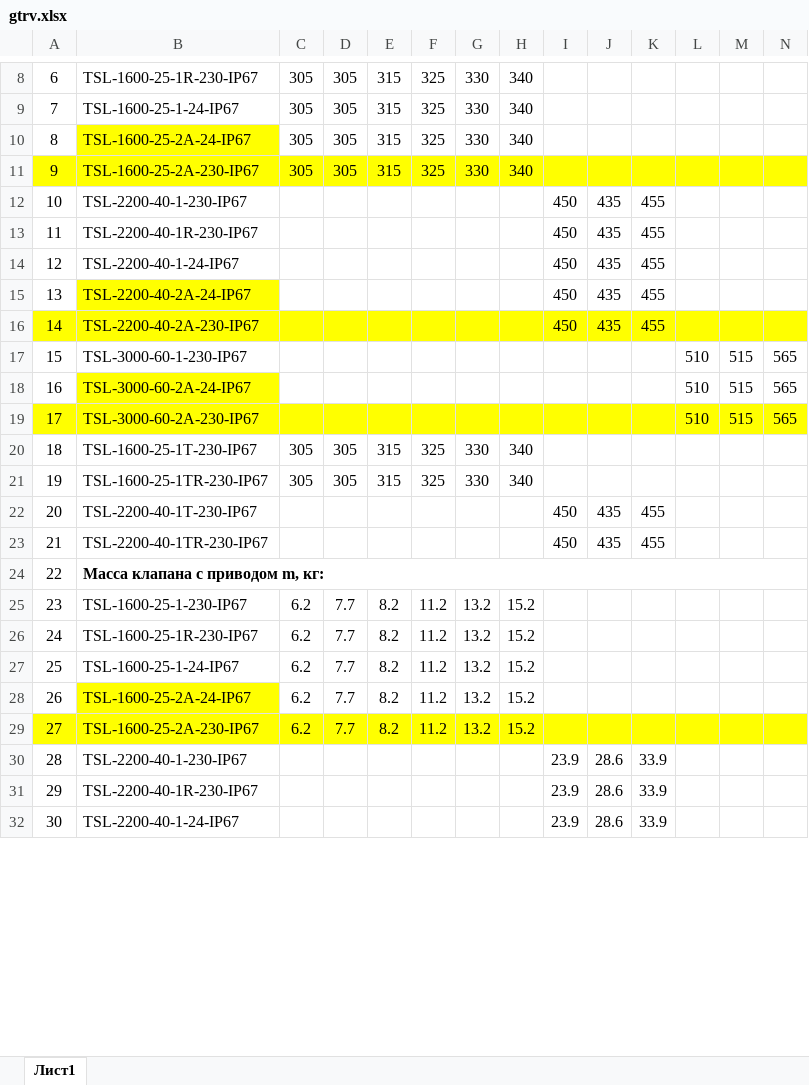
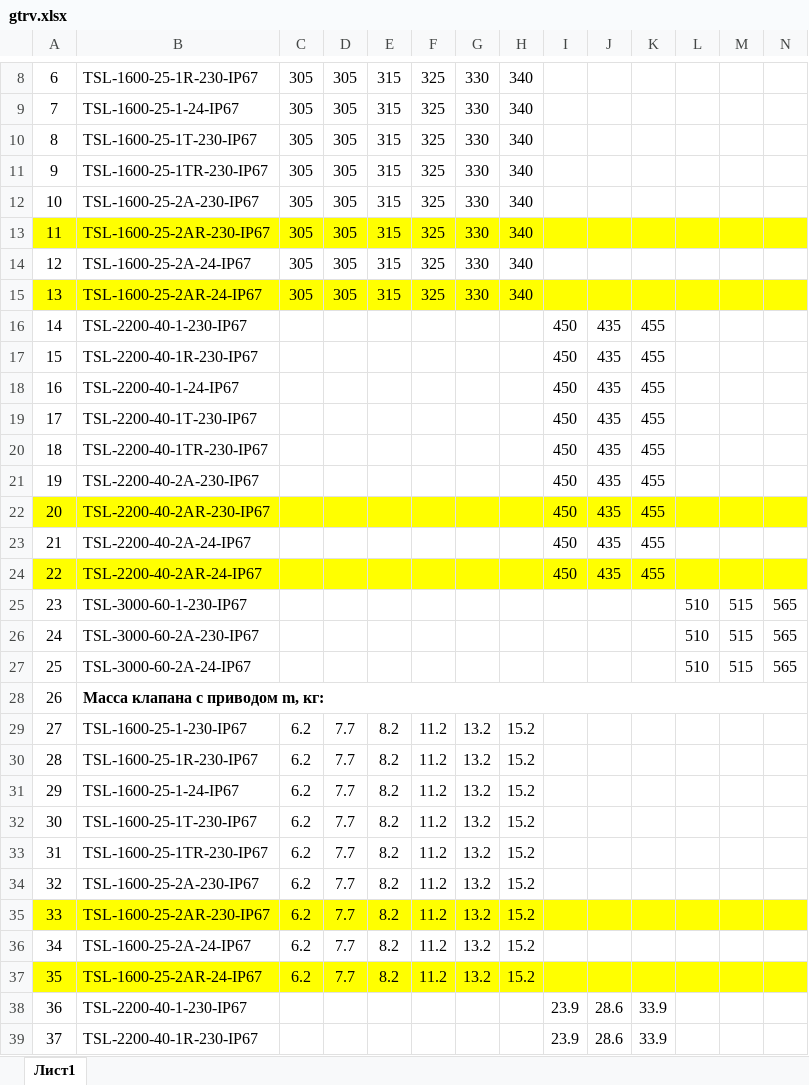
Before and after one commit to PaZa96/TeplosilaWeb, an Excel workbook: TeplosilaWeb/Content/properties/gtrv.xlsx, sheet Лист1, drawn as a sheet; only a part is shown, gaps mark what is left out; the shorter side is filled out with more unchanged rows; values as stored, in another font and other column widths than the file's, no borders; addresses are those after the commit; the diff covers the shown part only; the diff names each change by its address in the sheet, - before the commit and + after, or states it on an @@ line.

```diff
--- a/TeplosilaWeb/Content/properties/gtrv.xlsx (sheet Лист1)
+++ b/TeplosilaWeb/Content/properties/gtrv.xlsx (sheet Лист1)
@@ row 20 moved to row 10: 8 @@
@@ row 21 moved to row 11: 9 @@
+row 12: 10 | TSL-1600-25-2A-230-IP67 | 305 | 305 | 315 | 325 | 330 | 340
+row 13: 11 | TSL-1600-25-2AR-230-IP67 | 305 | 305 | 315 | 325 | 330 | 340
@@ column A renumbered between rows 14 and 42 @@
-B14 fill: #FFFF00
+B14 fill: none
-B15: TSL-1600-25-2A-230-IP67
+B15: TSL-1600-25-2AR-24-IP67
@@ row 16 moved to row 21: 19 @@
+row 22: 20 | TSL-2200-40-2AR-230-IP67 |  |  |  |  |  |  | 450 | 435 | 455
@@ row 15 moved to row 23: 21 @@
+row 24: 22 | TSL-2200-40-2AR-24-IP67 |  |  |  |  |  |  | 450 | 435 | 455
@@ row 17 moved to row 25: 23 @@
@@ row 19 moved to row 26: 24 @@
@@ row 18 moved to row 27: 25 @@
@@ row 38 moved to row 32: 30 @@
@@ row 39 moved to row 33: 31 @@
+row 34: 32 | TSL-1600-25-2A-230-IP67 | 6.2 | 7.7 | 8.2 | 11.2 | 13.2 | 15.2
+row 35: 33 | TSL-1600-25-2AR-230-IP67 | 6.2 | 7.7 | 8.2 | 11.2 | 13.2 | 15.2
-B36 fill: #FFFF00
+B36 fill: none
-B37: TSL-1600-25-2A-230-IP67
+B37: TSL-1600-25-2AR-24-IP67
```
Also changed, not shown: 2 added rows and 5 moved rows elsewhere in this sheet, TeplosilaWeb/Content/properties/gtrv3.xlsx, TeplosilaWeb/Content/properties/gtrv3china.xlsx, 5 other files.
